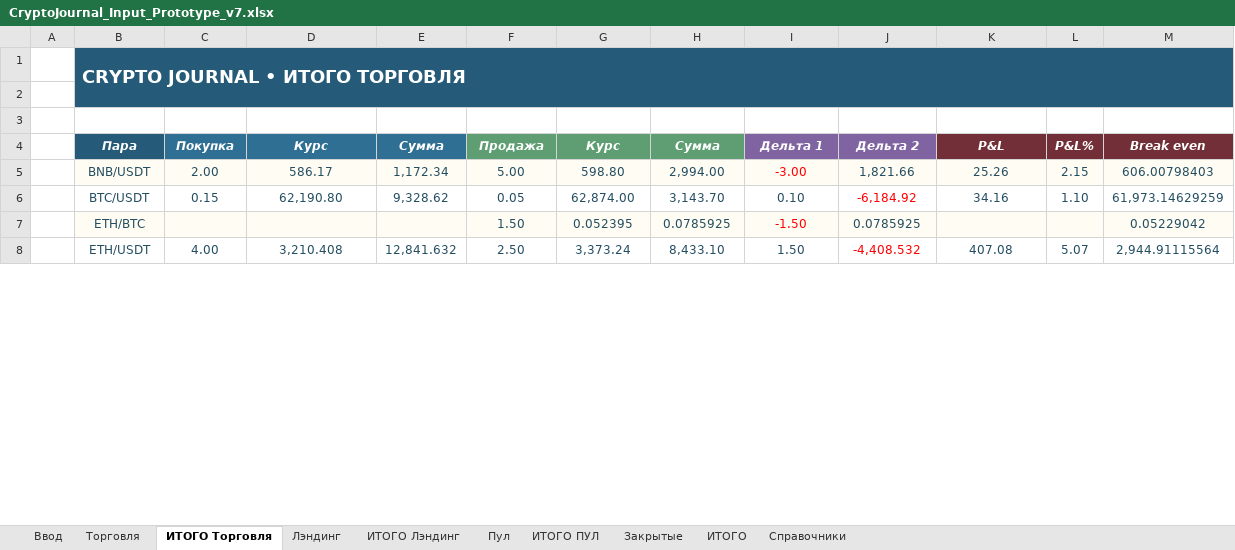
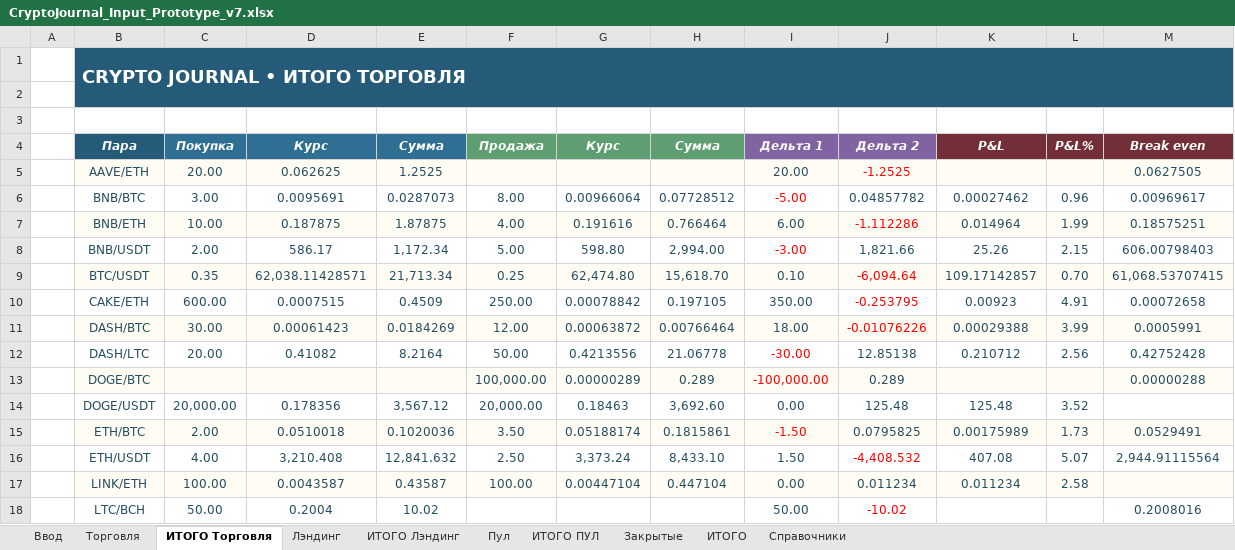
Before and after one commit to olegsh247-stack/CRYPTO-JOURNAL, an Excel workbook: CryptoJournal_Input_Prototype_v7.xlsx, sheet ИТОГО Торговля, drawn as a sheet; only a part is shown; values as stored, in another font and other column widths than the file's, no borders; conditional formats not drawn; addresses are those after the commit; the diff covers the shown part only; the diff names each change by its address in the sheet, - before the commit and + after, or states it on an @@ line.

```diff
--- a/CryptoJournal_Input_Prototype_v7.xlsx (sheet ИТОГО Торговля)
+++ b/CryptoJournal_Input_Prototype_v7.xlsx (sheet ИТОГО Торговля)
+row 5:  | AAVE/ETH | 20.00 | 0.062625 | 1.2525 |  |  |  | 20.00 | -1.2525 |  |  | 0.0627505
+row 6:  | BNB/BTC | 3.00 | 0.0095691 | 0.0287073 | 8.00 | 0.00966064 | 0.07728512 | -5.00 | 0.04857782 | 0.00027462 | 0.96 | 0.00969617
+row 7:  | BNB/ETH | 10.00 | 0.187875 | 1.87875 | 4.00 | 0.191616 | 0.766464 | 6.00 | -1.112286 | 0.014964 | 1.99 | 0.18575251
-B8:M8 fill: #FFFDF3
+B8:M8 fill: none
-B9:M9 fill: none
+B9:M9 fill: #FFFDF3
-C9 (Покупка): 0.15
+C9 (Покупка): 0.35
-D9 (Курс): 62,190.80
+D9 (Курс): 62,038.11428571
-E9 (Сумма): 9,328.62
+E9 (Сумма): 21,713.34
-F9 (Продажа): 0.05
+F9 (Продажа): 0.25
-G9 (Курс): 62,874.00
+G9 (Курс): 62,474.80
-H9 (Сумма): 3,143.70
+H9 (Сумма): 15,618.70
-J9 (Дельта 2): -6,184.92
+J9 (Дельта 2): -6,094.64
-K9 (P&L): 34.16
+K9 (P&L): 109.17142857
-L9 (P&L%): 1.10
+L9 (P&L%): 0.70
-M9 (Break even): 61,973.14629259
+M9 (Break even): 61,068.53707415
+row 10:  | CAKE/ETH | 600.00 | 0.0007515 | 0.4509 | 250.00 | 0.00078842 | 0.197105 | 350.00 | -0.253795 | 0.00923 | 4.91 | 0.00072658
+row 11:  | DASH/BTC | 30.00 | 0.00061423 | 0.0184269 | 12.00 | 0.00063872 | 0.00766464 | 18.00 | -0.01076226 | 0.00029388 | 3.99 | 0.0005991
+row 12:  | DASH/LTC | 20.00 | 0.41082 | 8.2164 | 50.00 | 0.4213556 | 21.06778 | -30.00 | 12.85138 | 0.210712 | 2.56 | 0.42752428
+row 13:  | DOGE/BTC |  |  |  | 100,000.00 | 0.00000289 | 0.289 | -100,000.00 | 0.289 |  |  | 0.00000288
+row 14:  | DOGE/USDT | 20,000.00 | 0.178356 | 3,567.12 | 20,000.00 | 0.18463 | 3,692.60 | 0.00 | 125.48 | 125.48 | 3.52
-C15 (Покупка): (empty)
+C15 (Покупка): 2.00
-D15 (Курс): (empty)
+D15 (Курс): 0.0510018
-E15 (Сумма): (empty)
+E15 (Сумма): 0.1020036
-F15 (Продажа): 1.50
+F15 (Продажа): 3.50
-G15 (Курс): 0.052395
+G15 (Курс): 0.05188174
-H15 (Сумма): 0.0785925
+H15 (Сумма): 0.1815861
-J15 (Дельта 2): 0.0785925
+J15 (Дельта 2): 0.0795825
-K15 (P&L): (empty)
+K15 (P&L): 0.00175989
-L15 (P&L%): (empty)
+L15 (P&L%): 1.73
-M15 (Break even): 0.05229042
+M15 (Break even): 0.0529491
+row 17:  | LINK/ETH | 100.00 | 0.0043587 | 0.43587 | 100.00 | 0.00447104 | 0.447104 | 0.00 | 0.011234 | 0.011234 | 2.58
+row 18:  | LTC/BCH | 50.00 | 0.2004 | 10.02 |  |  |  | 50.00 | -10.02 |  |  | 0.2008016
```
Also changed, not shown: 2 added rows, 8 edited cells and cell formats elsewhere in this sheet, sheet Закрытые, sheet ИТОГО, sheet ИТОГО Лэндинг, sheet Пул, sheet Торговля, sheet Лэндинг, 2 more sheets, formulas that keep their value, 4 other files.
